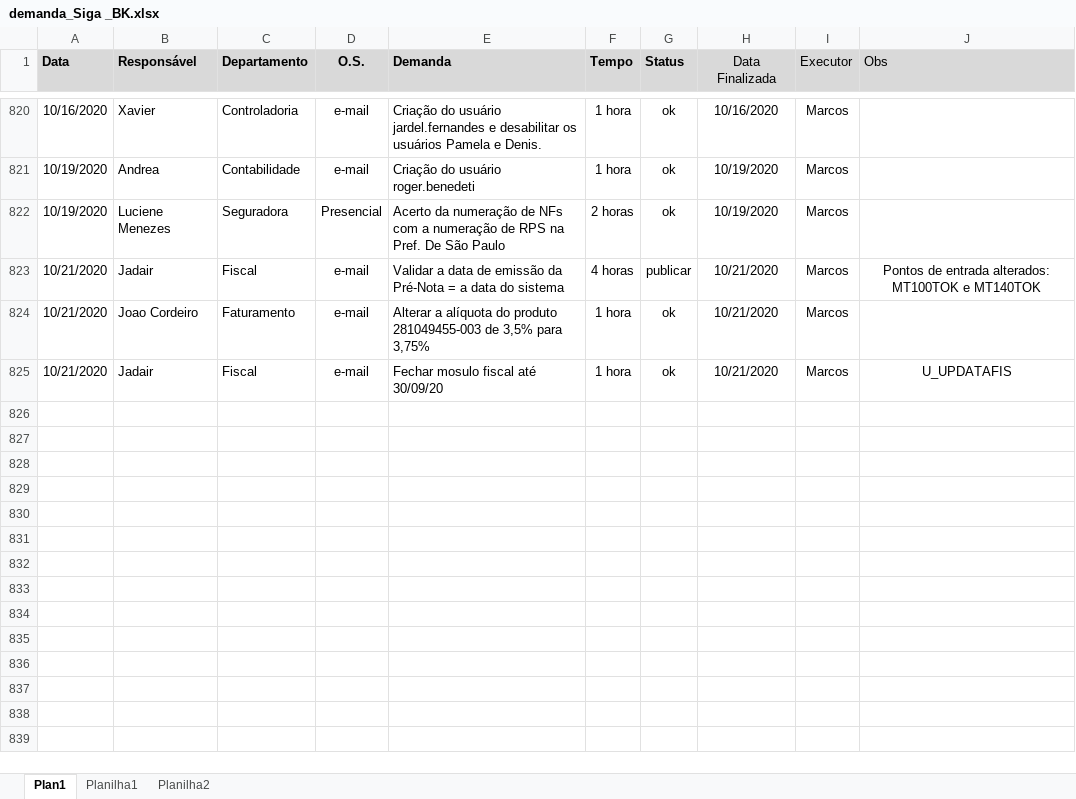
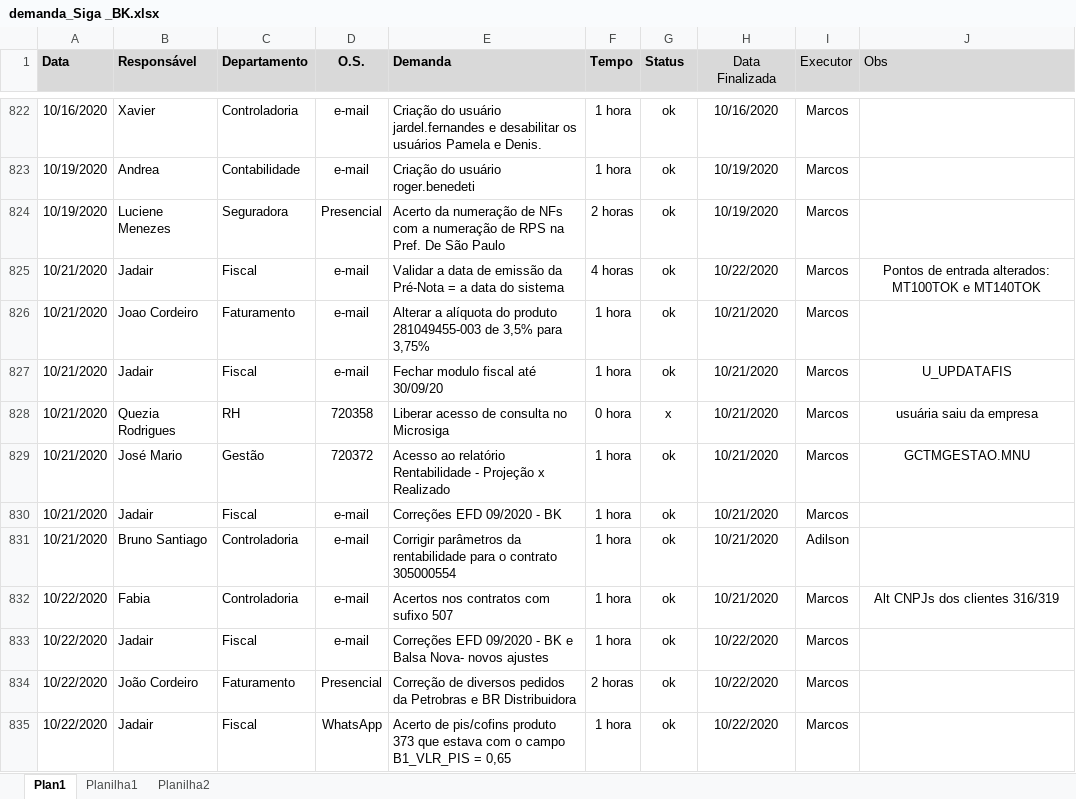
Before and after one commit to marcos-abrahao/bk, an Excel workbook: demanda_Siga _BK.xlsx, sheet Plan1, drawn as a sheet; only a part is shown, gaps mark what is left out; values as stored, in another font and other column widths than the file's, no borders; addresses are those after the commit; the diff covers the shown part only; the diff names each change by its address in the sheet, - before the commit and + after, or states it on an @@ line.

```diff
--- a/demanda_Siga _BK.xlsx (sheet Plan1)
+++ b/demanda_Siga _BK.xlsx (sheet Plan1)
-G825 (Status): publicar
+G825 (Status): ok
-H825 (Data Finalizada): 10/21/2020
+H825 (Data Finalizada): 10/22/2020
-E827 (Demanda): Fechar mosulo fiscal até 30/09/20
+E827 (Demanda): Fechar modulo fiscal até 30/09/20
+row 828: 10/21/2020 | Quezia Rodrigues | RH | 720358 | Liberar acesso de consulta no Microsiga | 0 hora | x | 10/21/2020 | Marcos | usuária saiu da empresa
+row 829: 10/21/2020 | José Mario | Gestão | 720372 | Acesso ao relatório Rentabilidade - Projeção x Realizado | 1 hora | ok | 10/21/2020 | Marcos | GCTMGESTAO.MNU
+row 830: 10/21/2020 | Jadair | Fiscal | e-mail | Correções EFD 09/2020 - BK | 1 hora | ok | 10/21/2020 | Marcos
+row 831: 10/21/2020 | Bruno Santiago | Controladoria | e-mail | Corrigir parâmetros da rentabilidade para o contrato 305000554 | 1 hora | ok | 10/21/2020 | Adilson
+row 832: 10/22/2020 | Fabia | Controladoria | e-mail | Acertos nos contratos com sufixo 507 | 1 hora | ok | 10/21/2020 | Marcos | Alt CNPJs dos clientes 316/319
+row 833: 10/22/2020 | Jadair | Fiscal | e-mail | Correções EFD 09/2020 - BK e Balsa Nova- novos ajustes | 1 hora | ok | 10/22/2020 | Marcos
+row 834: 10/22/2020 | João Cordeiro | Faturamento | Presencial | Correção de diversos pedidos da Petrobras e BR Distribuidora | 2 horas | ok | 10/22/2020 | Marcos
+row 835: 10/22/2020 | Jadair | Fiscal | WhatsApp | Acerto de pis/cofins produto 373 que estava com o campo B1_VLR_PIS = 0,65 | 1 hora | ok | 10/22/2020 | Marcos
```
Also changed, not shown: 13 added rows elsewhere in this sheet, 8 other files.
